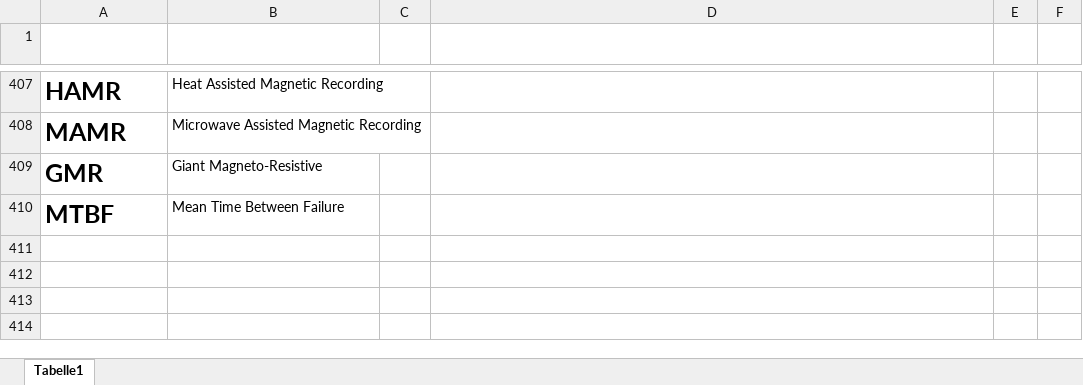
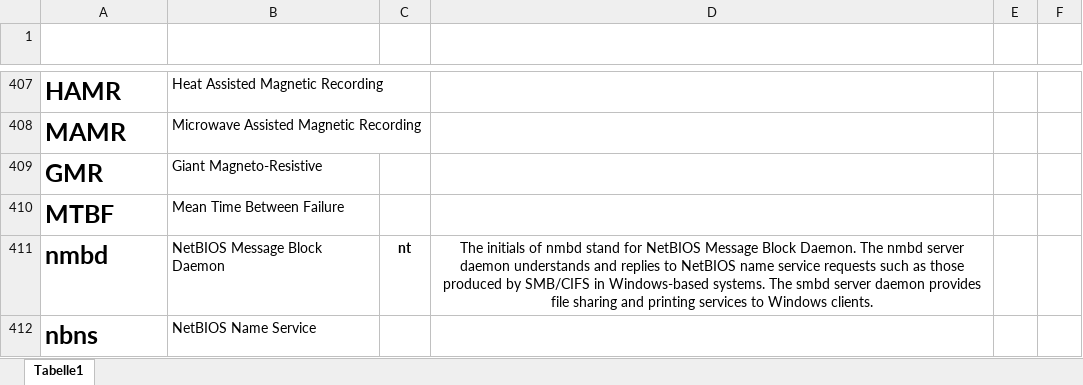
Before and after one commit to gregorio-pirolini/markdown, an Excel workbook: abkuerzungen.xlsx, sheet Tabelle1, drawn as a sheet; only a part is shown, gaps mark what is left out; values as stored, in another font and other column widths than the file's, no borders; table styles not drawn; the diff names each change by its address in the sheet, - before the commit and + after, or states it on an @@ line.

```diff
--- a/abkuerzungen.xlsx (sheet Tabelle1)
+++ b/abkuerzungen.xlsx (sheet Tabelle1)
+row 411: nmbd | NetBIOS Message Block Daemon | nt | The initials of nmbd stand for NetBIOS Message Block Daemon. The nmbd server daemon understands and replies to NetBIOS name service requests such as those produced by SMB/CIFS in Windows-based systems. The smbd server daemon provides file sharing and printing services to Windows clients.
+row 412: nbns | NetBIOS Name Service
```
Also changed, not shown: 32 other files.
